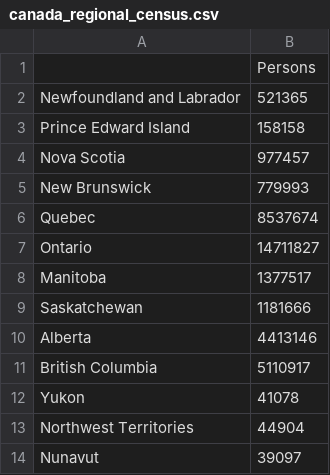
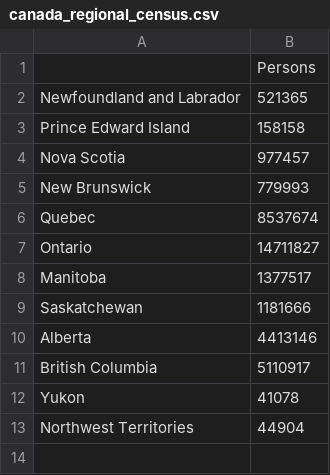
Before and after one commit to PotatoTax/COVIDPredictorPython, a CSV file: covidpredictor/resources/canada_regional_census.csv, drawn as a sheet.

```diff
--- a/covidpredictor/resources/canada_regional_census.csv
+++ b/covidpredictor/resources/canada_regional_census.csv
@@ -13,2 +13 @@ Yukon,41078
 Northwest Territories,44904
-Nunavut,39097
```
Also changed, not shown: 8 other files.
